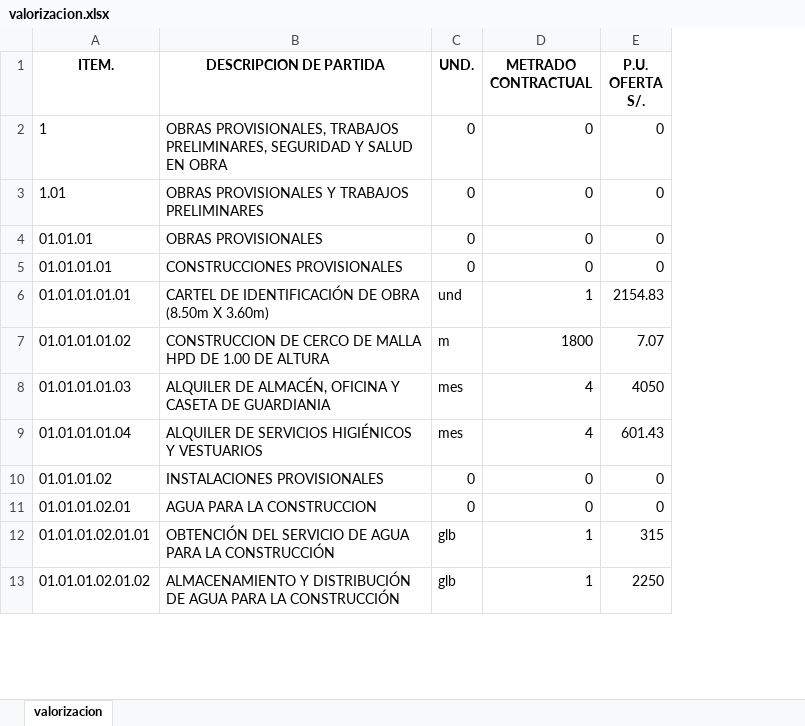
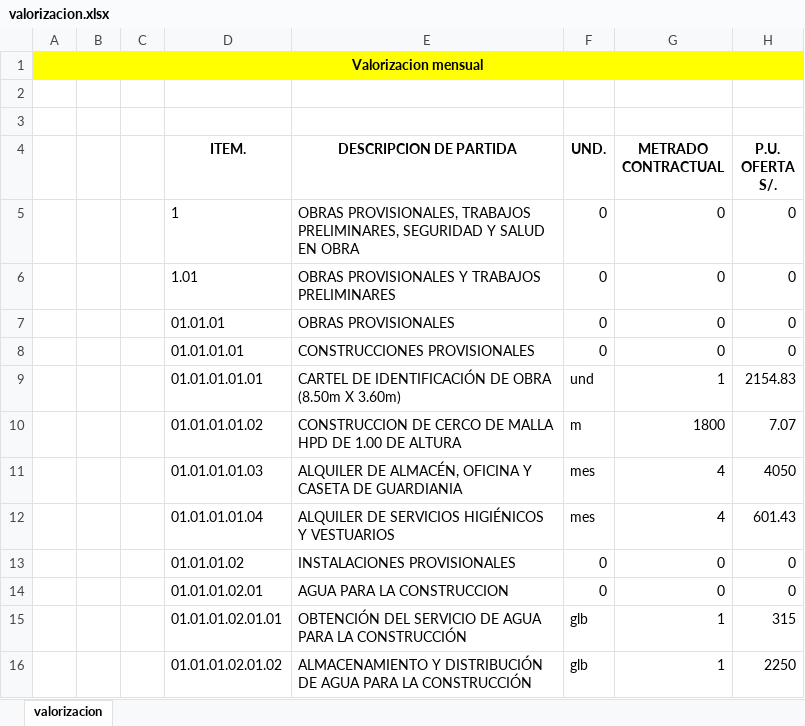
Before and after one commit to pedroslzr/valorizador, an Excel workbook: out/valorizacion.xlsx, sheet valorizacion, drawn as a sheet; only a part is shown; values as stored, in another font and other column widths than the file's, no borders; addresses are those after the commit; rows hold the shown columns only; the diff names each change by its address in the sheet, - before the commit and + after, or states it on an @@ line.

```diff
--- a/out/valorizacion.xlsx (sheet valorizacion)
+++ b/out/valorizacion.xlsx (sheet valorizacion)
+column A, empty
+column B, empty
+column C, empty
+row 1: Valorizacion mensual
+row 2: (empty)
+row 3: (empty)
```
Also changed, not shown: out/out.xlsx, 1 other file.
